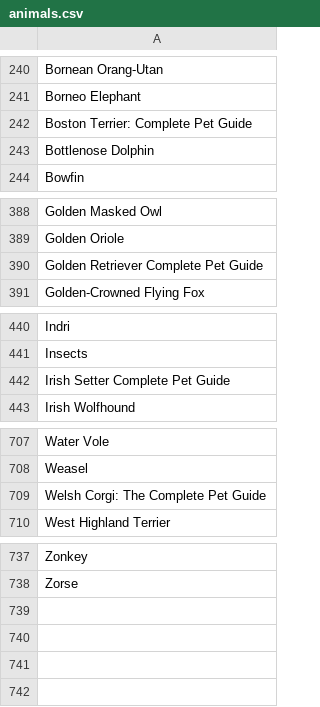
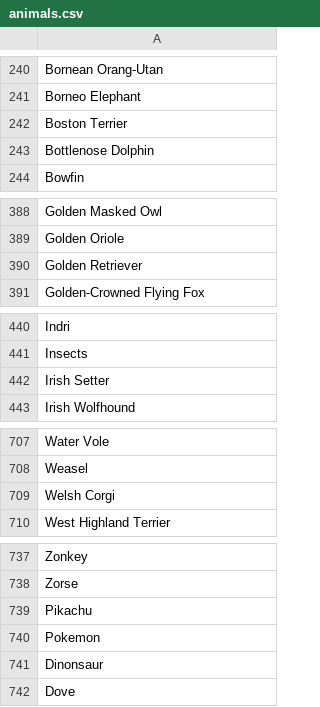
Before and after one commit to Cwalt2/Paokinator, a CSV file: ML/animals.csv, drawn as a sheet; only a part is shown, gaps mark what is left out.

```diff
--- a/ML/animals.csv
+++ b/ML/animals.csv
@@ -241,3 +241,3 @@ Bornean Orang-Utan
 Borneo Elephant
-Boston Terrier: Complete Pet Guide
+Boston Terrier
 Bottlenose Dolphin
@@ -389,3 +389,3 @@ Golden Masked Owl
 Golden Oriole
-Golden Retriever Complete Pet Guide
+Golden Retriever
 Golden-Crowned Flying Fox
@@ -441,3 +441,3 @@ Indri
 Insects
-Irish Setter Complete Pet Guide
+Irish Setter
 Irish Wolfhound
@@ -708,3 +708,3 @@ Water Vole
 Weasel
-Welsh Corgi: The Complete Pet Guide
+Welsh Corgi
 West Highland Terrier
@@ -738 +738,5 @@ Zonkey
 Zorse
+Pikachu
+Pokemon
+Dinonsaur
+Dove
```
Also changed, not shown: ML/animalfulldata.csv, 6 other files.
